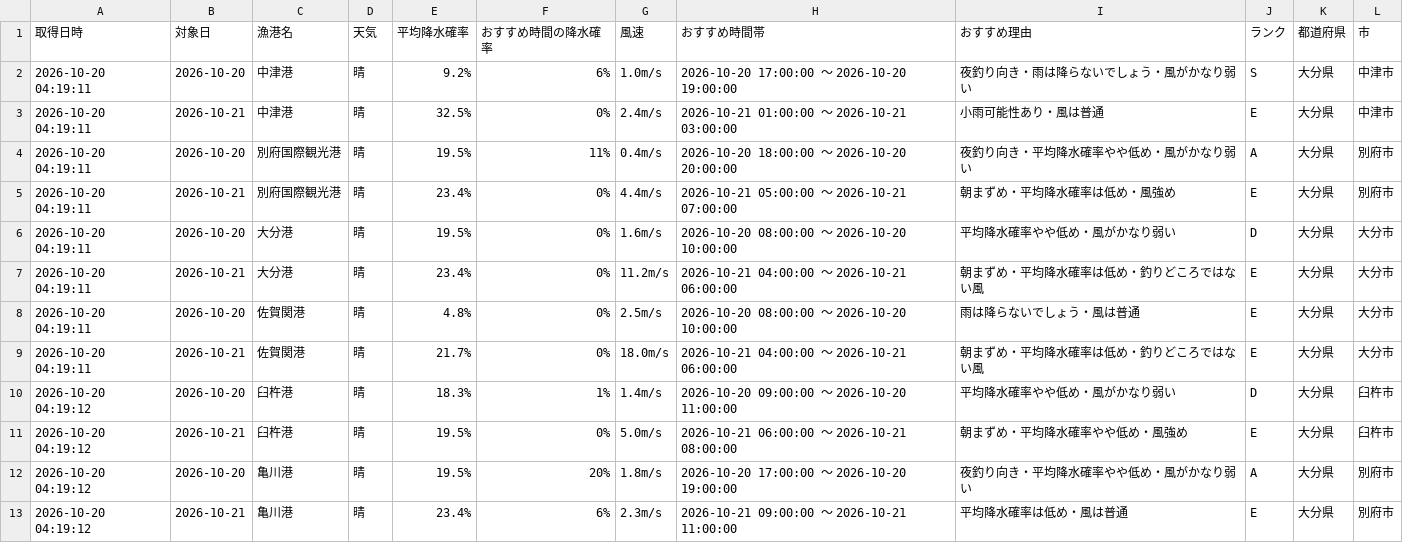
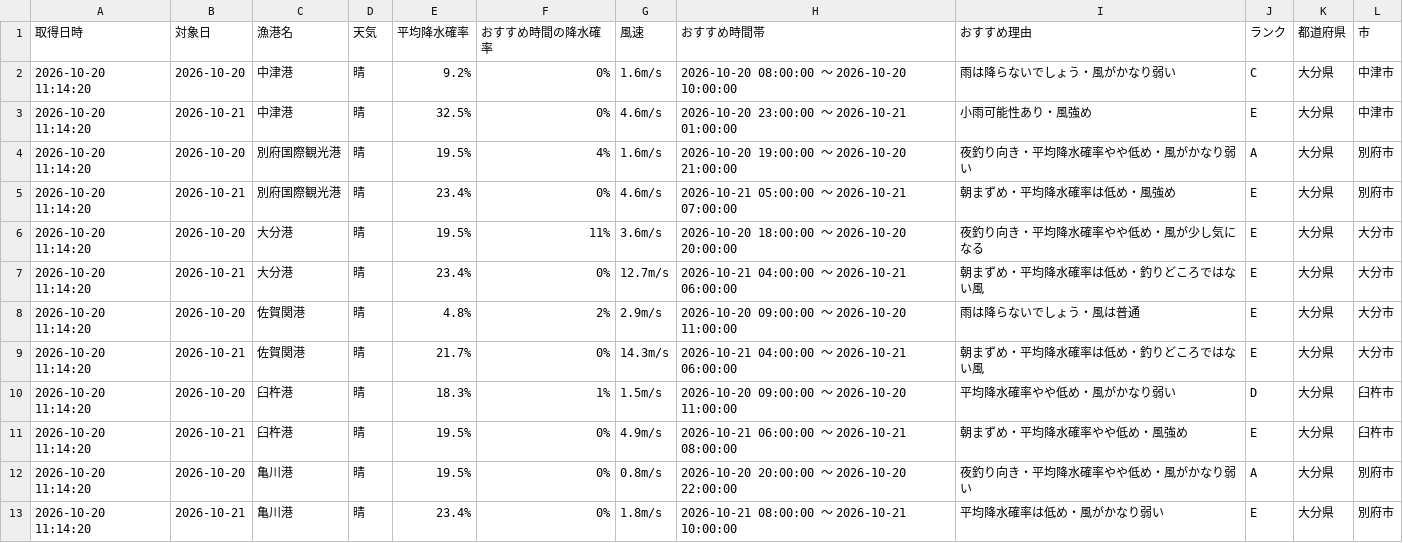
Before and after one commit to Naoya-ya-man/oita-fishing-dashboard, a CSV file: fishing_weather.csv, drawn as a sheet.

```diff
--- a/fishing_weather.csv
+++ b/fishing_weather.csv
@@ -1,13 +1,13 @@
 取得日時,対象日,漁港名,天気,平均降水確率,おすすめ時間の降水確率,風速,おすすめ時間帯,おすすめ理由,ランク,都道府県,市
-2026-10-20 04:19:11,2026-10-20,中津港,晴,9.2%,6%,1.0m/s,2026-10-20 17:00:00 ～ 2026-10-20 19:00:00,夜釣り向き・雨は降らないでしょう・風がかなり弱い,S,大分県,中津市
-2026-10-20 04:19:11,2026-10-21,中津港,晴,32.5%,0%,2.4m/s,2026-10-21 01:00:00 ～ 2026-10-21 03:00:00,小雨可能性あり・風は普通,E,大分県,中津市
-2026-10-20 04:19:11,2026-10-20,別府国際観光港,晴,19.5%,11%,0.4m/s,2026-10-20 18:00:00 ～ 2026-10-20 20:00:00,夜釣り向き・平均降水確率やや低め・風がかなり弱い,A,大分県,別府市
-2026-10-20 04:19:11,2026-10-21,別府国際観光港,晴,23.4%,0%,4.4m/s,2026-10-21 05:00:00 ～ 2026-10-21 07:00:00,朝まずめ・平均降水確率は低め・風強め,E,大分県,別府市
-2026-10-20 04:19:11,2026-10-20,大分港,晴,19.5%,0%,1.6m/s,2026-10-20 08:00:00 ～ 2026-10-20 10:00:00,平均降水確率やや低め・風がかなり弱い,D,大分県,大分市
-2026-10-20 04:19:11,2026-10-21,大分港,晴,23.4%,0%,11.2m/s,2026-10-21 04:00:00 ～ 2026-10-21 06:00:00,朝まずめ・平均降水確率は低め・釣りどころではない風,E,大分県,大分市
-2026-10-20 04:19:11,2026-10-20,佐賀関港,晴,4.8%,0%,2.5m/s,2026-10-20 08:00:00 ～ 2026-10-20 10:00:00,雨は降らないでしょう・風は普通,E,大分県,大分市
-2026-10-20 04:19:11,2026-10-21,佐賀関港,晴,21.7%,0%,18.0m/s,2026-10-21 04:00:00 ～ 2026-10-21 06:00:00,朝まずめ・平均降水確率は低め・釣りどころではない風,E,大分県,大分市
-2026-10-20 04:19:12,2026-10-20,臼杵港,晴,18.3%,1%,1.4m/s,2026-10-20 09:00:00 ～ 2026-10-20 11:00:00,平均降水確率やや低め・風がかなり弱い,D,大分県,臼杵市
-2026-10-20 04:19:12,2026-10-21,臼杵港,晴,19.5%,0%,5.0m/s,2026-10-21 06:00:00 ～ 2026-10-21 08:00:00,朝まずめ・平均降水確率やや低め・風強め,E,大分県,臼杵市
-2026-10-20 04:19:12,2026-10-20,亀川港,晴,19.5%,20%,1.8m/s,2026-10-20 17:00:00 ～ 2026-10-20 19:00:00,夜釣り向き・平均降水確率やや低め・風がかなり弱い,A,大分県,別府市
-2026-10-20 04:19:12,2026-10-21,亀川港,晴,23.4%,6%,2.3m/s,2026-10-21 09:00:00 ～ 2026-10-21 11:00:00,平均降水確率は低め・風は普通,E,大分県,別府市
+2026-10-20 11:14:20,2026-10-20,中津港,晴,9.2%,0%,1.6m/s,2026-10-20 08:00:00 ～ 2026-10-20 10:00:00,雨は降らないでしょう・風がかなり弱い,C,大分県,中津市
+2026-10-20 11:14:20,2026-10-21,中津港,晴,32.5%,0%,4.6m/s,2026-10-20 23:00:00 ～ 2026-10-21 01:00:00,小雨可能性あり・風強め,E,大分県,中津市
+2026-10-20 11:14:20,2026-10-20,別府国際観光港,晴,19.5%,4%,1.6m/s,2026-10-20 19:00:00 ～ 2026-10-20 21:00:00,夜釣り向き・平均降水確率やや低め・風がかなり弱い,A,大分県,別府市
+2026-10-20 11:14:20,2026-10-21,別府国際観光港,晴,23.4%,0%,4.6m/s,2026-10-21 05:00:00 ～ 2026-10-21 07:00:00,朝まずめ・平均降水確率は低め・風強め,E,大分県,別府市
+2026-10-20 11:14:20,2026-10-20,大分港,晴,19.5%,11%,3.6m/s,2026-10-20 18:00:00 ～ 2026-10-20 20:00:00,夜釣り向き・平均降水確率やや低め・風が少し気になる,E,大分県,大分市
+2026-10-20 11:14:20,2026-10-21,大分港,晴,23.4%,0%,12.7m/s,2026-10-21 04:00:00 ～ 2026-10-21 06:00:00,朝まずめ・平均降水確率は低め・釣りどころではない風,E,大分県,大分市
+2026-10-20 11:14:20,2026-10-20,佐賀関港,晴,4.8%,2%,2.9m/s,2026-10-20 09:00:00 ～ 2026-10-20 11:00:00,雨は降らないでしょう・風は普通,E,大分県,大分市
+2026-10-20 11:14:20,2026-10-21,佐賀関港,晴,21.7%,0%,14.3m/s,2026-10-21 04:00:00 ～ 2026-10-21 06:00:00,朝まずめ・平均降水確率は低め・釣りどころではない風,E,大分県,大分市
+2026-10-20 11:14:20,2026-10-20,臼杵港,晴,18.3%,1%,1.5m/s,2026-10-20 09:00:00 ～ 2026-10-20 11:00:00,平均降水確率やや低め・風がかなり弱い,D,大分県,臼杵市
+2026-10-20 11:14:20,2026-10-21,臼杵港,晴,19.5%,0%,4.9m/s,2026-10-21 06:00:00 ～ 2026-10-21 08:00:00,朝まずめ・平均降水確率やや低め・風強め,E,大分県,臼杵市
+2026-10-20 11:14:20,2026-10-20,亀川港,晴,19.5%,0%,0.8m/s,2026-10-20 20:00:00 ～ 2026-10-20 22:00:00,夜釣り向き・平均降水確率やや低め・風がかなり弱い,A,大分県,別府市
+2026-10-20 11:14:20,2026-10-21,亀川港,晴,23.4%,0%,1.8m/s,2026-10-21 08:00:00 ～ 2026-10-21 10:00:00,平均降水確率は低め・風がかなり弱い,E,大分県,別府市
```
